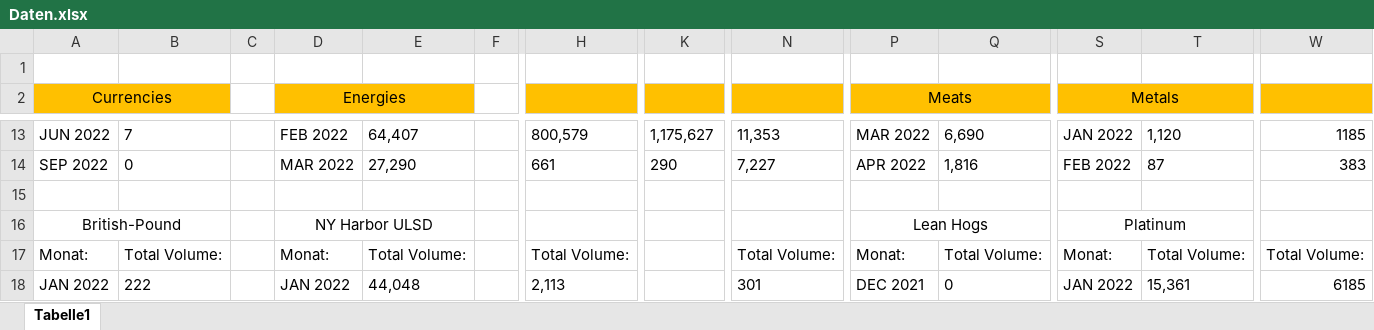
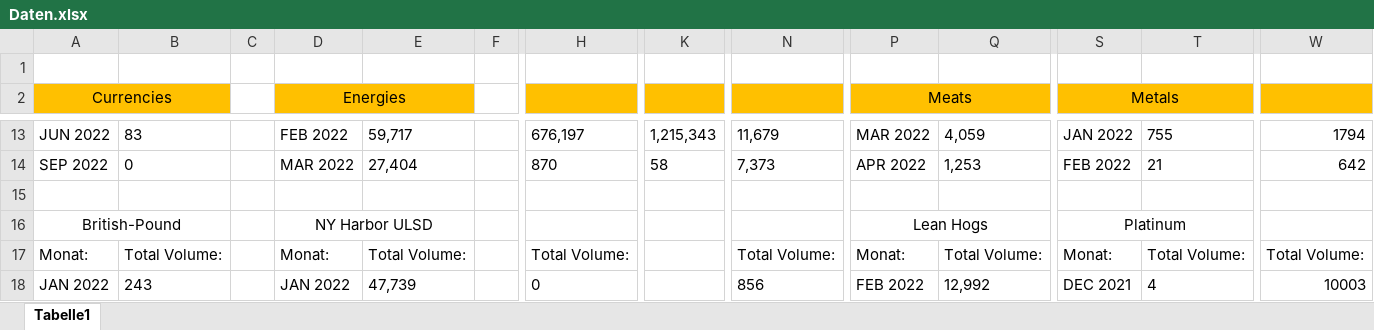
Before and after one commit to PaulKalho/Craw, an Excel workbook: Daten.xlsx, sheet Tabelle1, drawn as a sheet; only a part is shown, gaps mark what is left out; values as stored, in another font and other column widths than the file's, no borders; the diff covers the shown part only; the diff names each change by its address in the sheet, - before the commit and + after, or states it on an @@ line.

```diff
--- a/Daten.xlsx (sheet Tabelle1)
+++ b/Daten.xlsx (sheet Tabelle1)
-B13: 7
+B13: 83
-E13: 64,407
+E13: 59,717
-H13: 800,579
+H13: 676,197
-K13: 1,175,627
+K13: 1,215,343
-N13: 11,353
+N13: 11,679
-Q13: 6,690
+Q13: 4,059
-T13: 1,120
+T13: 755
-W13: 1185
+W13: 1794
-E14: 27,290
+E14: 27,404
-H14: 661
+H14: 870
-K14: 290
+K14: 58
-N14: 7,227
+N14: 7,373
-Q14: 1,816
+Q14: 1,253
-T14: 87
+T14: 21
-W14: 383
+W14: 642
-B18: 222
+B18: 243
-E18: 44,048
+E18: 47,739
-H18: 2,113
+H18: 0
-N18: 301
+N18: 856
-P18 (Meats): DEC 2021
+P18 (Meats): FEB 2022
-Q18: 0
+Q18: 12,992
-S18 (Metals): JAN 2022
+S18 (Metals): DEC 2021
-T18: 15,361
+T18: 4
-W18: 6185
+W18: 10003
```
Also changed, not shown: 1 added row, 1 removed row and 96 edited cells elsewhere in this sheet, 1 other file.
